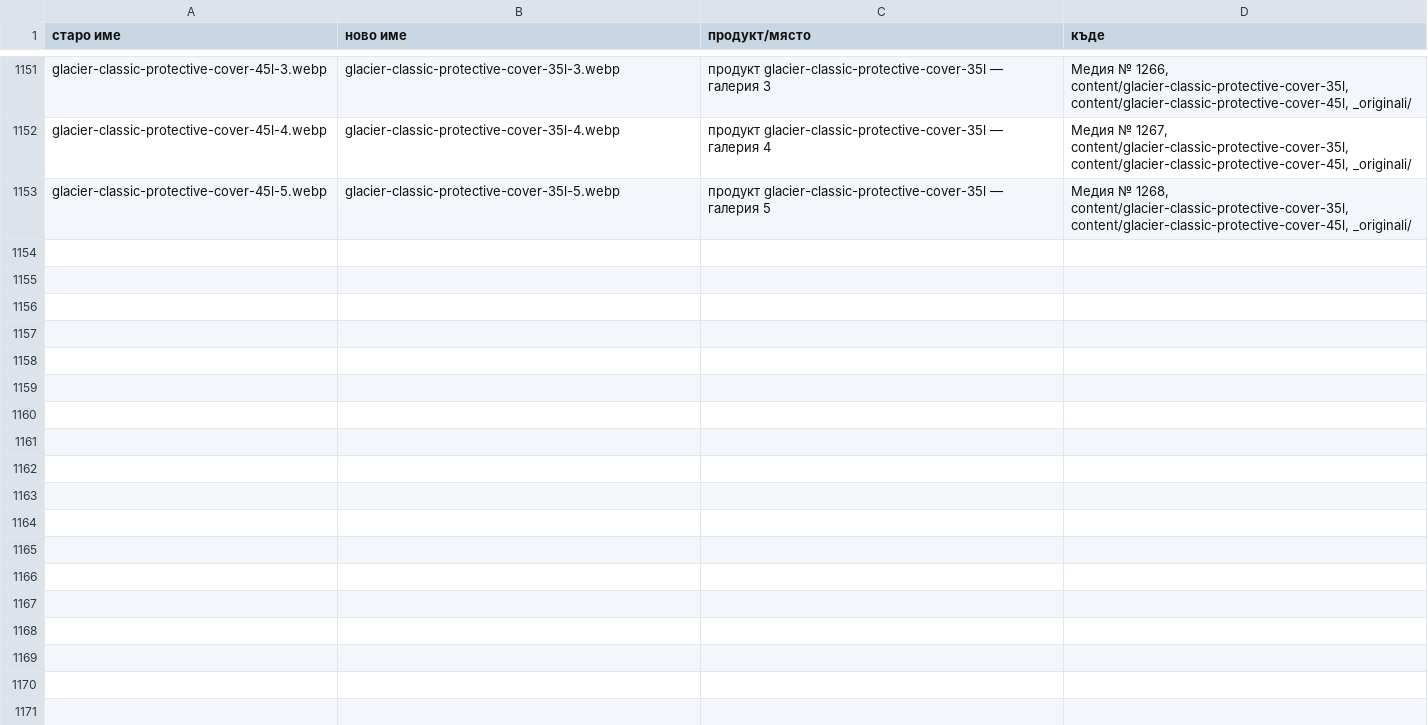
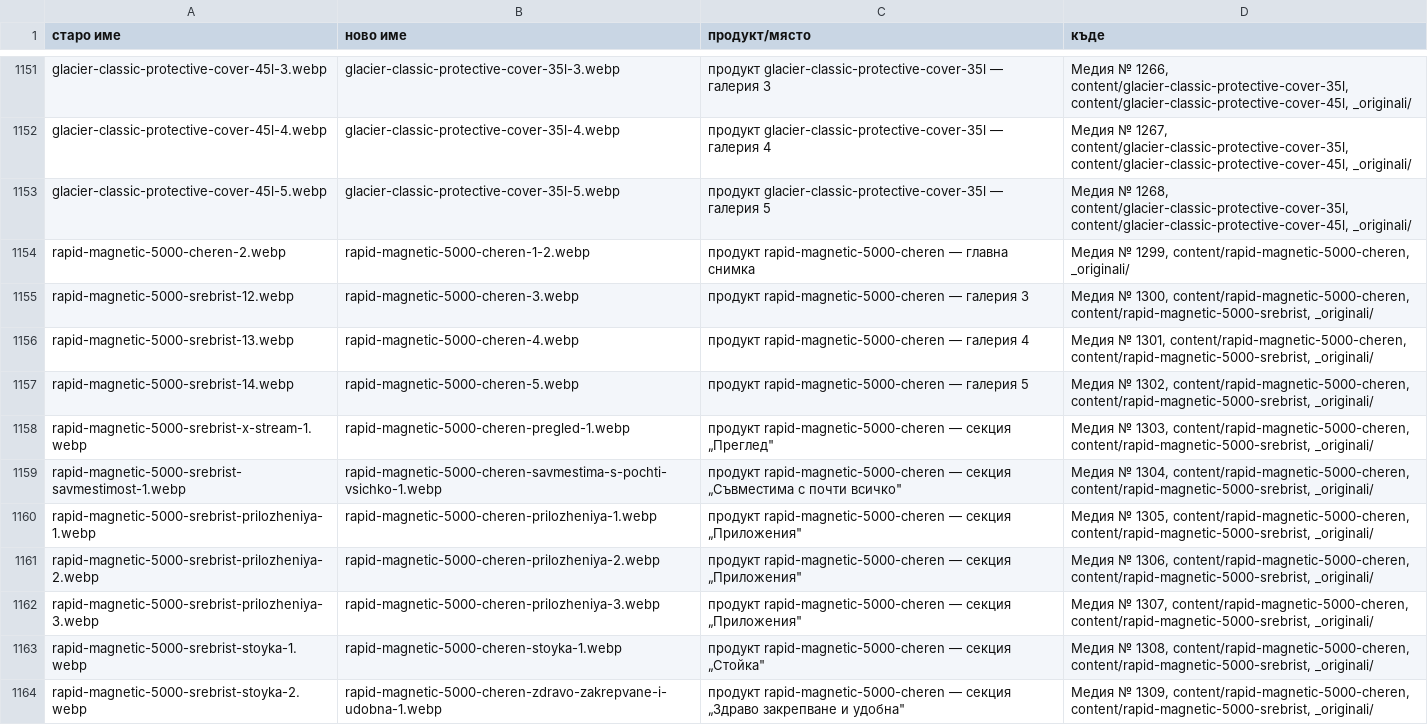
Before and after one commit to toniko-dice/Project-1, a CSV file: content/snimki-imena.csv, drawn as a sheet; only a part is shown, gaps mark what is left out; the diff covers the shown part only; the diff names each change by its address in the sheet, - before the commit and + after, or states it on an @@ line.

```diff
--- a/content/snimki-imena.csv
+++ b/content/snimki-imena.csv
+row 1154: rapid-magnetic-5000-cheren-2.webp | rapid-magnetic-5000-cheren-1-2.webp | продукт rapid-magnetic-5000-cheren — главна снимка | Медия № 1299, content/rapid-magnetic-5000-cheren, _originali/
+row 1155: rapid-magnetic-5000-srebrist-12.webp | rapid-magnetic-5000-cheren-3.webp | продукт rapid-magnetic-5000-cheren — галерия 3 | Медия № 1300, content/rapid-magnetic-5000-cheren, content/rapid-magnetic-5000-srebrist, _originali/
+row 1156: rapid-magnetic-5000-srebrist-13.webp | rapid-magnetic-5000-cheren-4.webp | продукт rapid-magnetic-5000-cheren — галерия 4 | Медия № 1301, content/rapid-magnetic-5000-cheren, content/rapid-magnetic-5000-srebrist, _originali/
+row 1157: rapid-magnetic-5000-srebrist-14.webp | rapid-magnetic-5000-cheren-5.webp | продукт rapid-magnetic-5000-cheren — галерия 5 | Медия № 1302, content/rapid-magnetic-5000-cheren, content/rapid-magnetic-5000-srebrist, _originali/
+row 1158: rapid-magnetic-5000-srebrist-x-stream-1.webp | rapid-magnetic-5000-cheren-pregled-1.webp | продукт rapid-magnetic-5000-cheren — секция „Преглед" | Медия № 1303, content/rapid-magnetic-5000-cheren, content/rapid-magnetic-5000-srebrist, _originali/
+row 1159: rapid-magnetic-5000-srebrist-savmestimost-1.webp | rapid-magnetic-5000-cheren-savmestima-s-pochti-vsichko-1.webp | продукт rapid-magnetic-5000-cheren — секция „Съвместима с почти всичко" | Медия № 1304, content/rapid-magnetic-5000-cheren, content/rapid-magnetic-5000-srebrist, _originali/
+row 1160: rapid-magnetic-5000-srebrist-prilozheniya-1.webp | rapid-magnetic-5000-cheren-prilozheniya-1.webp | продукт rapid-magnetic-5000-cheren — секция „Приложения" | Медия № 1305, content/rapid-magnetic-5000-cheren, content/rapid-magnetic-5000-srebrist, _originali/
+row 1161: rapid-magnetic-5000-srebrist-prilozheniya-2.webp | rapid-magnetic-5000-cheren-prilozheniya-2.webp | продукт rapid-magnetic-5000-cheren — секция „Приложения" | Медия № 1306, content/rapid-magnetic-5000-cheren, content/rapid-magnetic-5000-srebrist, _originali/
+row 1162: rapid-magnetic-5000-srebrist-prilozheniya-3.webp | rapid-magnetic-5000-cheren-prilozheniya-3.webp | продукт rapid-magnetic-5000-cheren — секция „Приложения" | Медия № 1307, content/rapid-magnetic-5000-cheren, content/rapid-magnetic-5000-srebrist, _originali/
+row 1163: rapid-magnetic-5000-srebrist-stoyka-1.webp | rapid-magnetic-5000-cheren-stoyka-1.webp | продукт rapid-magnetic-5000-cheren — секция „Стойка" | Медия № 1308, content/rapid-magnetic-5000-cheren, content/rapid-magnetic-5000-srebrist, _originali/
+row 1164: rapid-magnetic-5000-srebrist-stoyka-2.webp | rapid-magnetic-5000-cheren-zdravo-zakrepvane-i-udobna-1.webp | продукт rapid-magnetic-5000-cheren — секция „Здраво закрепване и удобна" | Медия № 1309, content/rapid-magnetic-5000-cheren, content/rapid-magnetic-5000-srebrist, _originali/
```
Also changed, not shown: 11 added rows elsewhere in this file, 6 other files.
